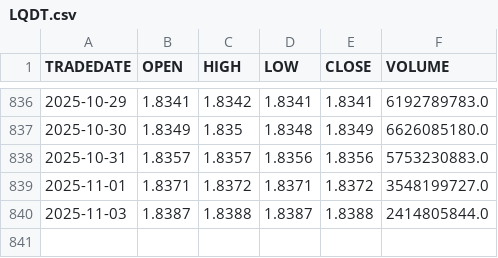
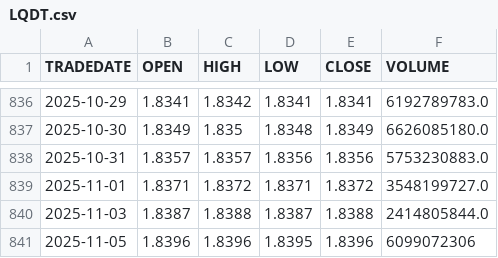
Before and after one commit to ostepann/moex-vim-daily-fetcher, a CSV file: data/LQDT.csv, drawn as a sheet; only a part is shown, gaps mark what is left out.

```diff
--- a/data/LQDT.csv
+++ b/data/LQDT.csv
@@ -840 +840,2 @@ TRADEDATE,OPEN,HIGH,LOW,CLOSE,VOLUME
 2025-11-03,1.8387,1.8388,1.8387,1.8388,2414805844.0
+2025-11-05,1.8396,1.8396,1.8395,1.8396,6099072306
```
Also changed, not shown: data/EQMX.csv, data/GOLD.csv, 2 other files.
